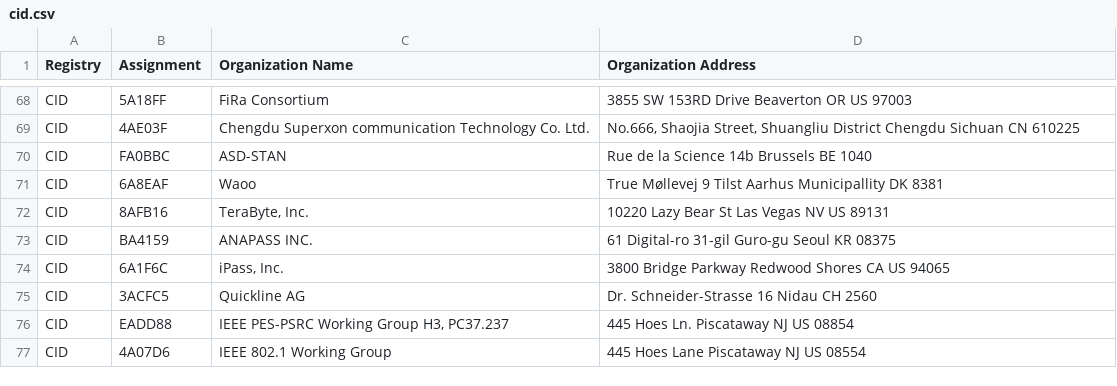
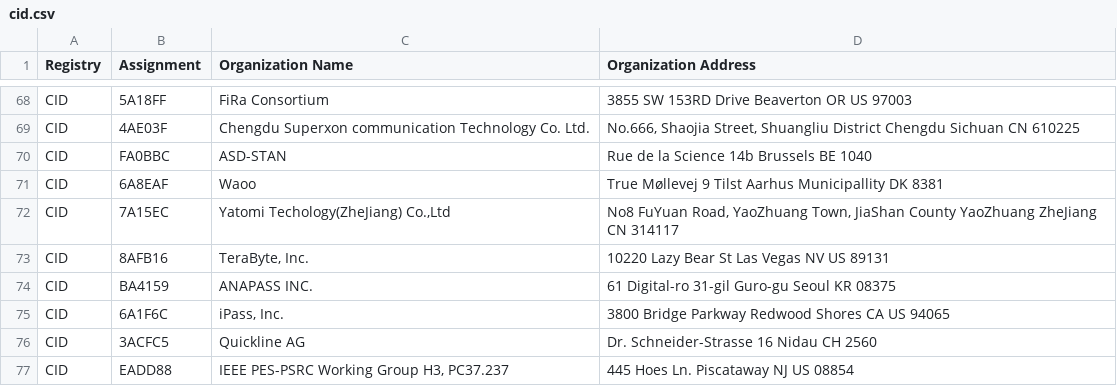
Before and after one commit to hdm/mac-ages, a CSV file: data/ieee/cid.csv, drawn as a sheet; only a part is shown, gaps mark what is left out; the shorter side is filled out with more unchanged rows.

```diff
--- a/data/ieee/cid.csv
+++ b/data/ieee/cid.csv
@@ -71,2 +71,3 @@ CID,FA0BBC,ASD-STAN,Rue de la Science 14b Brussels  BE 1040
 CID,6A8EAF,Waoo,True Møllevej 9 Tilst Aarhus Municipallity DK 8381
+CID,7A15EC,"Yatomi Techology(ZheJiang) Co.,Ltd","No8 FuYuan Road, YaoZhuang Town, JiaShan County YaoZhuang ZheJiang CN 314117 "
 CID,8AFB16,"TeraByte, Inc.",10220 Lazy Bear St Las Vegas NV US 89131
```
Also changed, not shown: data/ieee/mam.csv, data/ieee/oui36.csv, 2 other files.
